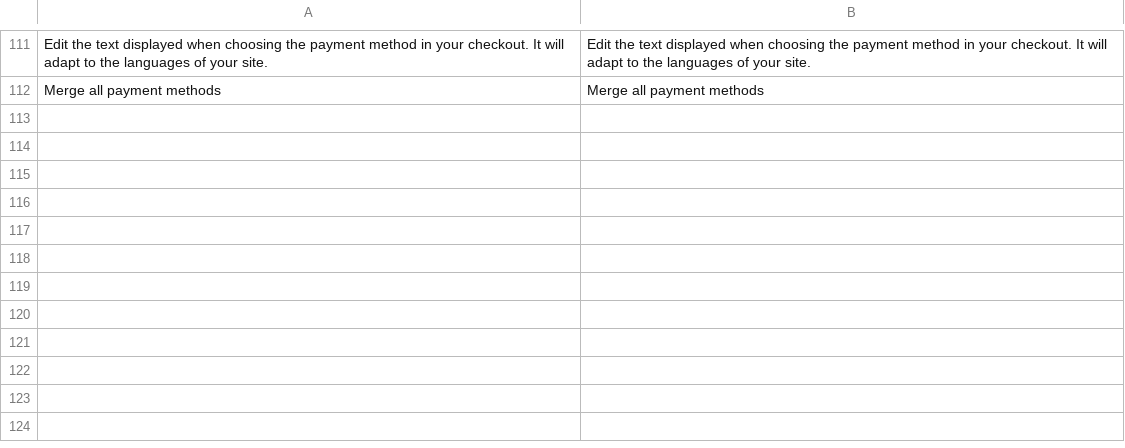
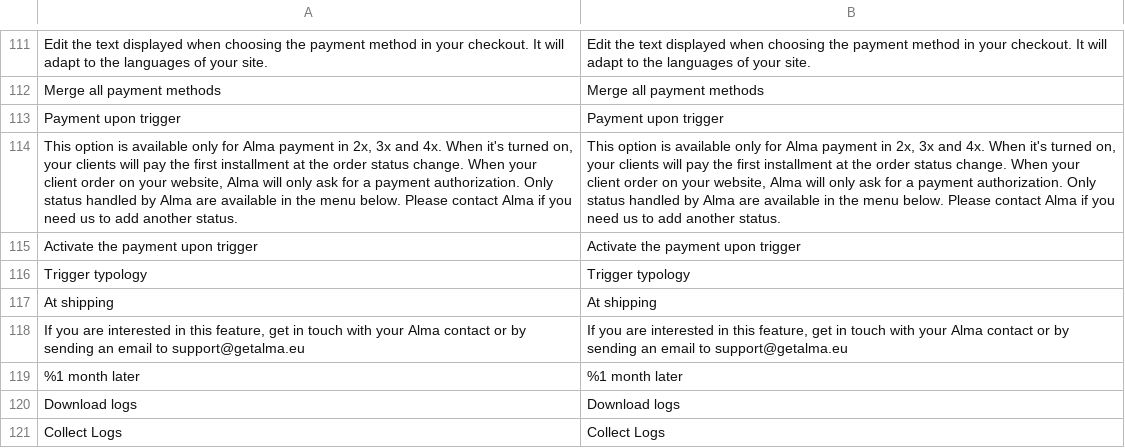
Before and after one commit to alma/alma-monthlypayments-magento2, a CSV file: i18n/en_US.csv, drawn as a sheet; only a part is shown, gaps mark what is left out; the diff names each change by its address in the sheet, - before the commit and + after, or states it on an @@ line.

Commit message:
Feature - payment upon trigger (#27)
* Feature add payment uppon trigger
* Fix tax grand total in p>4
* Fix white space in translatation "Your cart total : "
* Feature add module version on enable comment
* Feature add collect logs in back office
* Feature add control for min and max value for each plan

```diff
--- a/i18n/en_US.csv
+++ b/i18n/en_US.csv
+row 113: Payment upon trigger | Payment upon trigger
+row 114: This option is available only for Alma payment in 2x, 3x and 4x. When it's turned on, your clients will pay the first installment at the order status change. When your client order on your website, Alma will only ask for a payment authorization. Only status handled by Alma are available in the menu below. Please contact Alma if you need us to add another status. | This option is available only for Alma payment in 2x, 3x and 4x. When it's turned on, your clients will pay the first installment at the order status change. When your client order on your website, Alma will only ask for a payment authorization. Only status handled by Alma are available in the menu below. Please contact Alma if you need us to add another status.
+row 115: Activate the payment upon trigger | Activate the payment upon trigger
+row 116: Trigger typology | Trigger typology
+row 117: At shipping | At shipping
+row 118: If you are interested in this feature, get in touch with your Alma contact or by sending an email to support@getalma.eu | If you are interested in this feature, get in touch with your Alma contact or by sending an email to support@getalma.eu
+row 119: %1 month later | %1 month later
+row 120: Download logs | Download logs
+row 121: Collect Logs | Collect Logs
```
Also changed, not shown: i18n/de_DE.csv, i18n/es_ES.csv, 33 other files.
